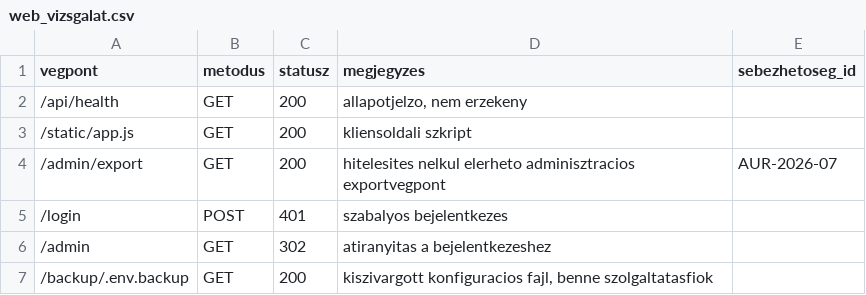
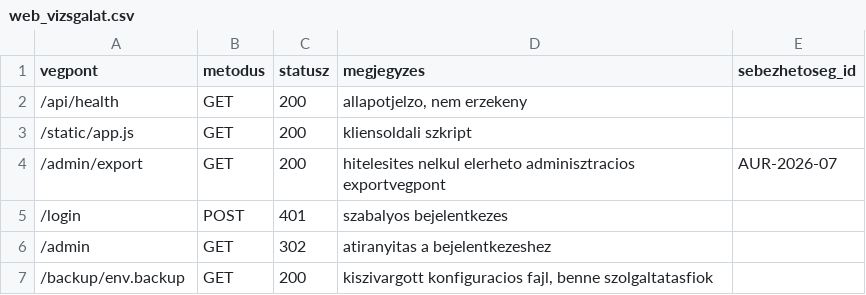
Before and after one commit to AkosOrb/RED_v_BLUE, a CSV file: ctf/tasks/red/easy/L2/red-easy-L2-aur/files/web_vizsgalat.csv, drawn as a sheet.

```diff
--- a/ctf/tasks/red/easy/L2/red-easy-L2-aur/files/web_vizsgalat.csv
+++ b/ctf/tasks/red/easy/L2/red-easy-L2-aur/files/web_vizsgalat.csv
@@ -6,2 +6,2 @@ vegpont,metodus,statusz,megjegyzes,sebezhetoseg_id
 /admin,GET,302,atiranyitas a bejelentkezeshez,
-/backup/.env.backup,GET,200,"kiszivargott konfiguracios fajl, benne szolgaltatasfiok",
+/backup/env.backup,GET,200,"kiszivargott konfiguracios fajl, benne szolgaltatasfiok",
```
Also changed, not shown: ctf/tasks/red/easy/L2/red-easy-L2-nxs/files/web_vizsgalat.csv, ctf/tasks/red/easy/L2/red-easy-L2-orv/files/web_vizsgalat.csv, 15 other files.
